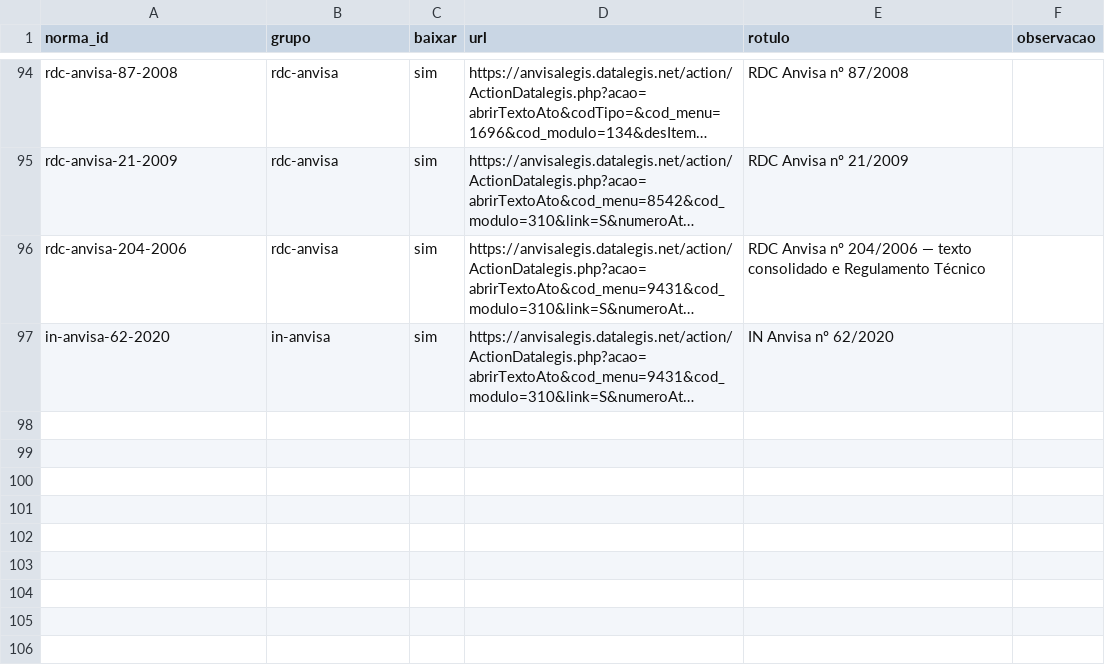
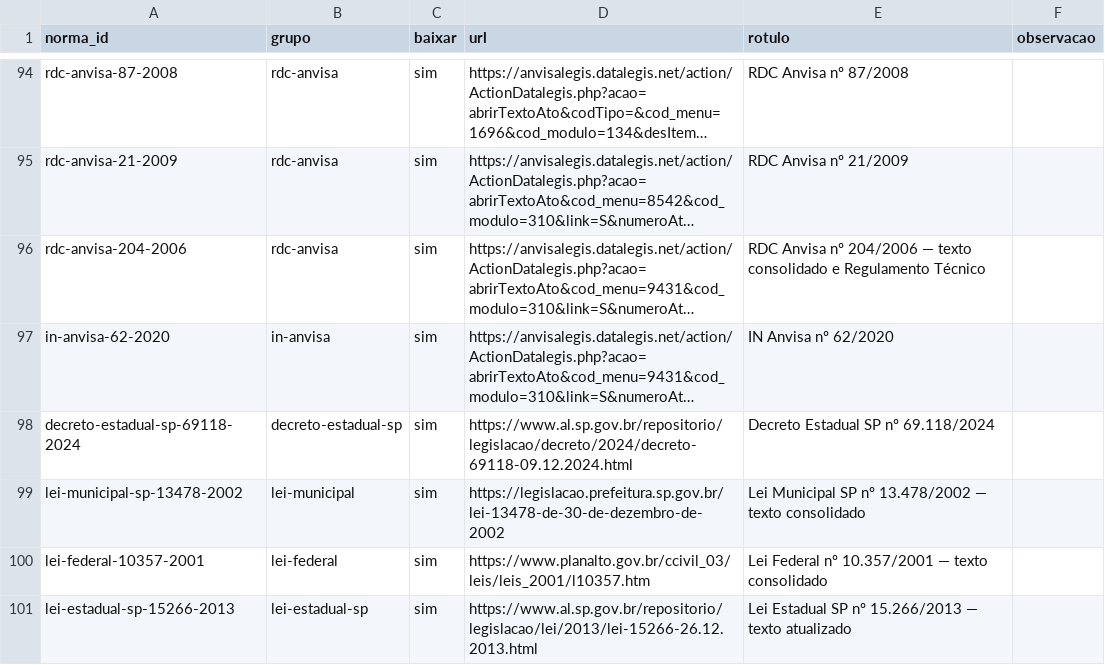
Before and after one commit to uvisvp/base-vigilancia, a CSV file: fontes/normas.csv, drawn as a sheet; only a part is shown, gaps mark what is left out; long unchanged cells end in …; the diff names each change by its address in the sheet, - before the commit and + after, or states it on an @@ line.

```diff
--- a/fontes/normas.csv
+++ b/fontes/normas.csv
+row 98: decreto-estadual-sp-69118-2024 | decreto-estadual-sp | sim | https://www.al.sp.gov.br/repositorio/legislacao/decreto/2024/decreto-69118-09.12.2024.html | Decreto Estadual SP nº 69.118/2024
+row 99: lei-municipal-sp-13478-2002 | lei-municipal | sim | https://legislacao.prefeitura.sp.gov.br/lei-13478-de-30-de-dezembro-de-2002 | Lei Municipal SP nº 13.478/2002 — texto consolidado
+row 100: lei-federal-10357-2001 | lei-federal | sim | https://www.planalto.gov.br/ccivil_03/leis/leis_2001/l10357.htm | Lei Federal nº 10.357/2001 — texto consolidado
+row 101: lei-estadual-sp-15266-2013 | lei-estadual-sp | sim | https://www.al.sp.gov.br/repositorio/legislacao/lei/2013/lei-15266-26.12.2013.html | Lei Estadual SP nº 15.266/2013 — texto atualizado
```
Also changed, not shown: 22 other files.
